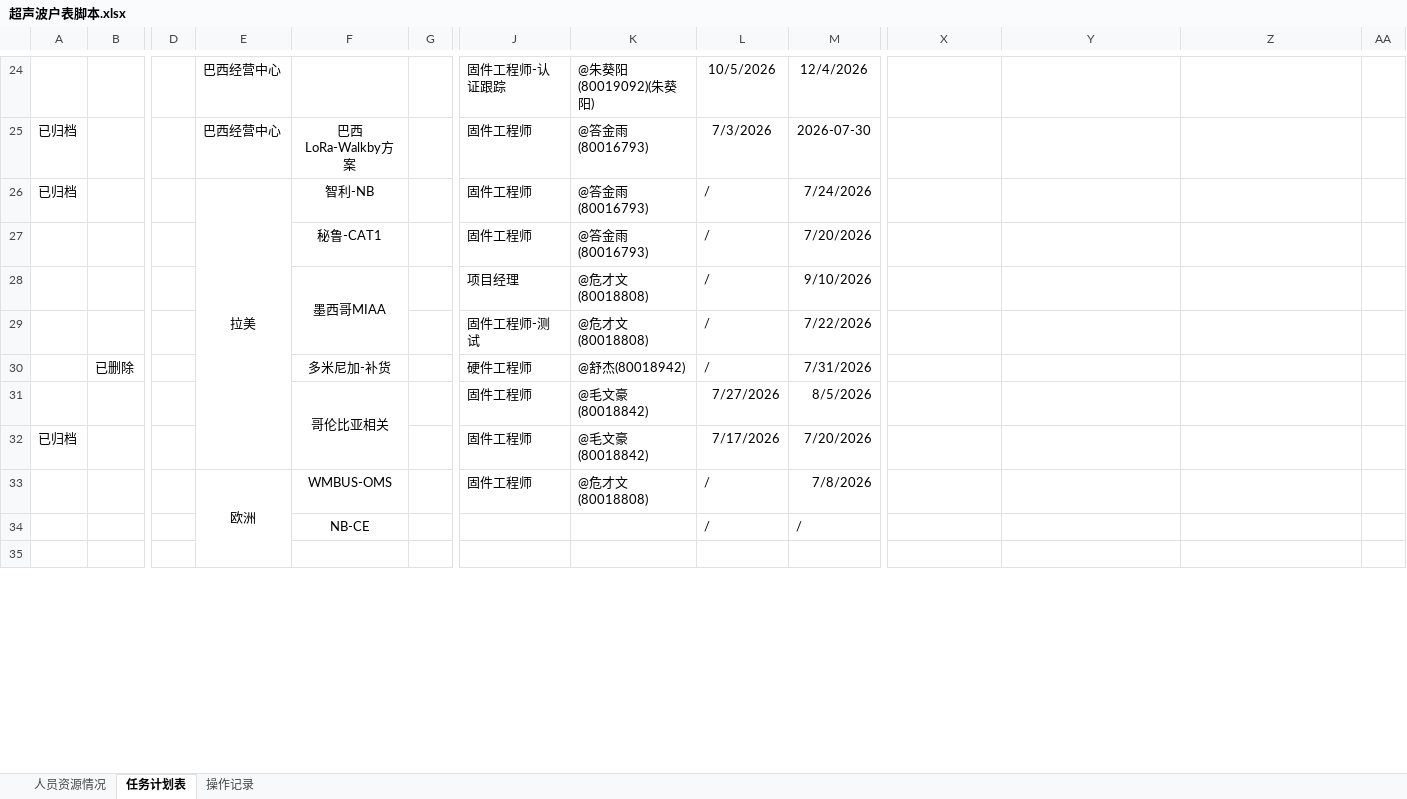
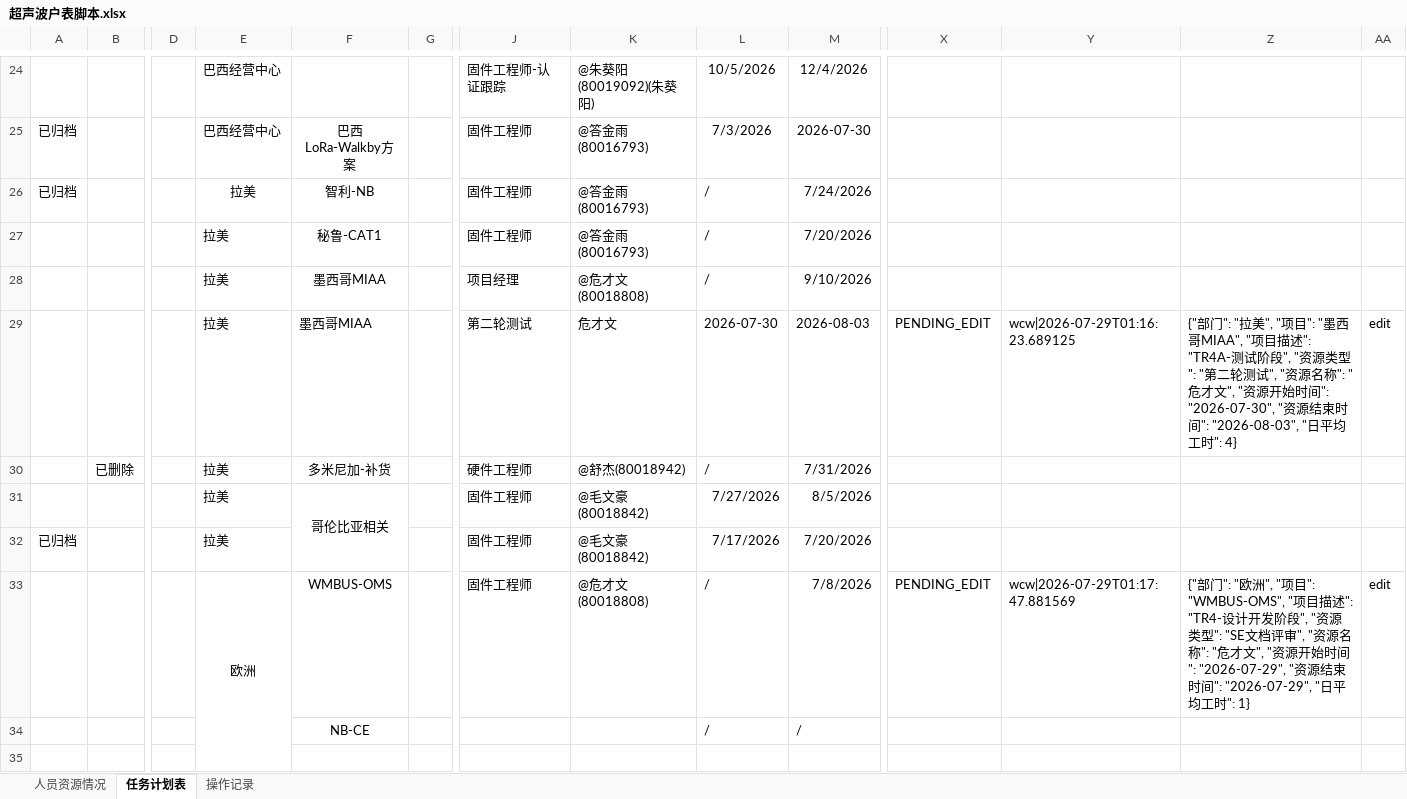
Before and after one commit to kill-Japanese/report-check, an Excel workbook: 超声波户表脚本.xlsx, sheet 任务计划表, drawn as a sheet; only a part is shown, gaps mark what is left out; values as stored, in another font and other column widths than the file's, no borders; the diff names each change by its address in the sheet, - before the commit and + after, or states it on an @@ line.

Commit message:
[API同步] xjq编辑项目 - 2026-07-29 01:19:36

```diff
--- a/超声波户表脚本.xlsx (sheet 任务计划表)
+++ b/超声波户表脚本.xlsx (sheet 任务计划表)
-E26:E32 merged
-E27:E32: (empty)
+E27:E32: 拉美
-F28:F29 merged
-F29: (empty)
+F29: 墨西哥MIAA
-J29: 固件工程师-测试
+J29: 第二轮测试
-K29: @危才文(80018808)
+K29: 危才文
-L29: /
+L29: 2026-07-30
-M29: 7/22/2026
+M29: 2026-08-03
-X29: (empty)
+X29: PENDING_EDIT
-Y29: (empty)
+Y29: wcw|2026-07-29T01:16:23.689125
-Z29: (empty)
+Z29: {"部门": "拉美", "项目": "墨西哥MIAA", "项目描述": "TR4A-测试阶段", "资源类型": "第二轮测试", "资源名称": "危才文", "资源开始时间": "2026-07-30", "资源结束时间": "2026-08-03", "日平均工时": 4}
-AA29: (empty)
+AA29: edit
-X33: (empty)
+X33: PENDING_EDIT
-Y33: (empty)
+Y33: wcw|2026-07-29T01:17:47.881569
-Z33: (empty)
+Z33: {"部门": "欧洲", "项目": "WMBUS-OMS", "项目描述": "TR4-设计开发阶段", "资源类型": "SE文档评审", "资源名称": "危才文", "资源开始时间": "2026-07-29", "资源结束时间": "2026-07-29", "日平均工时": 1}
-AA33: (empty)
+AA33: edit
```
Also changed, not shown: sheet 操作记录.
